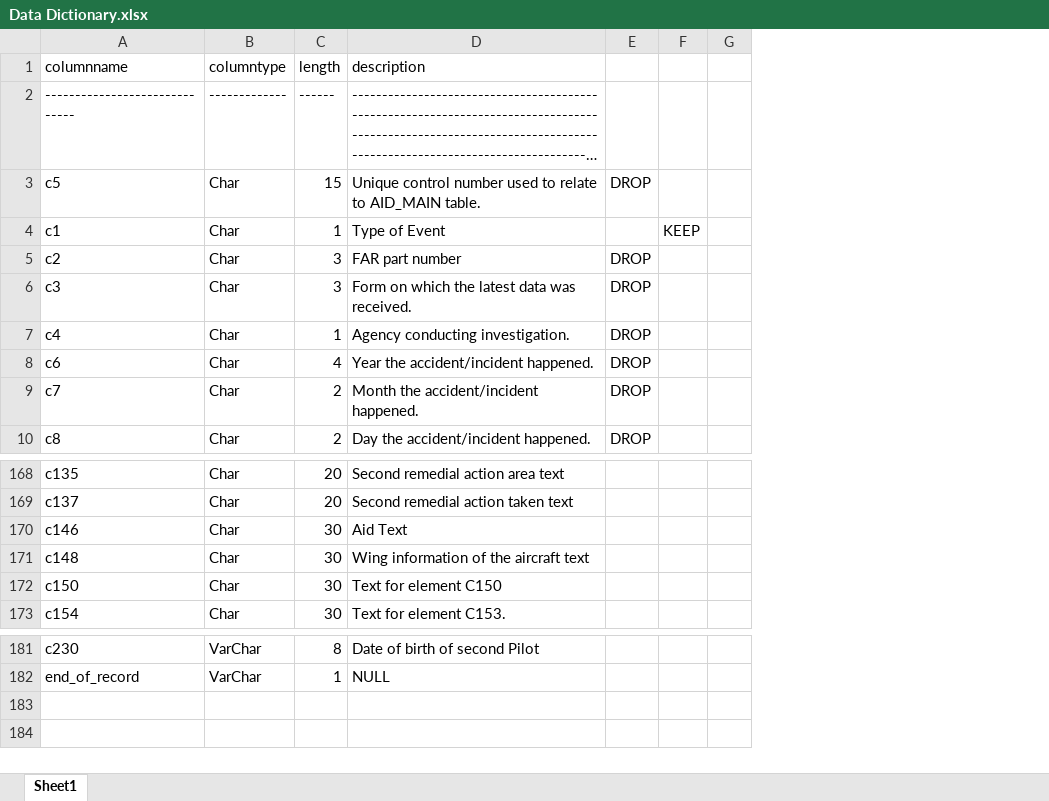
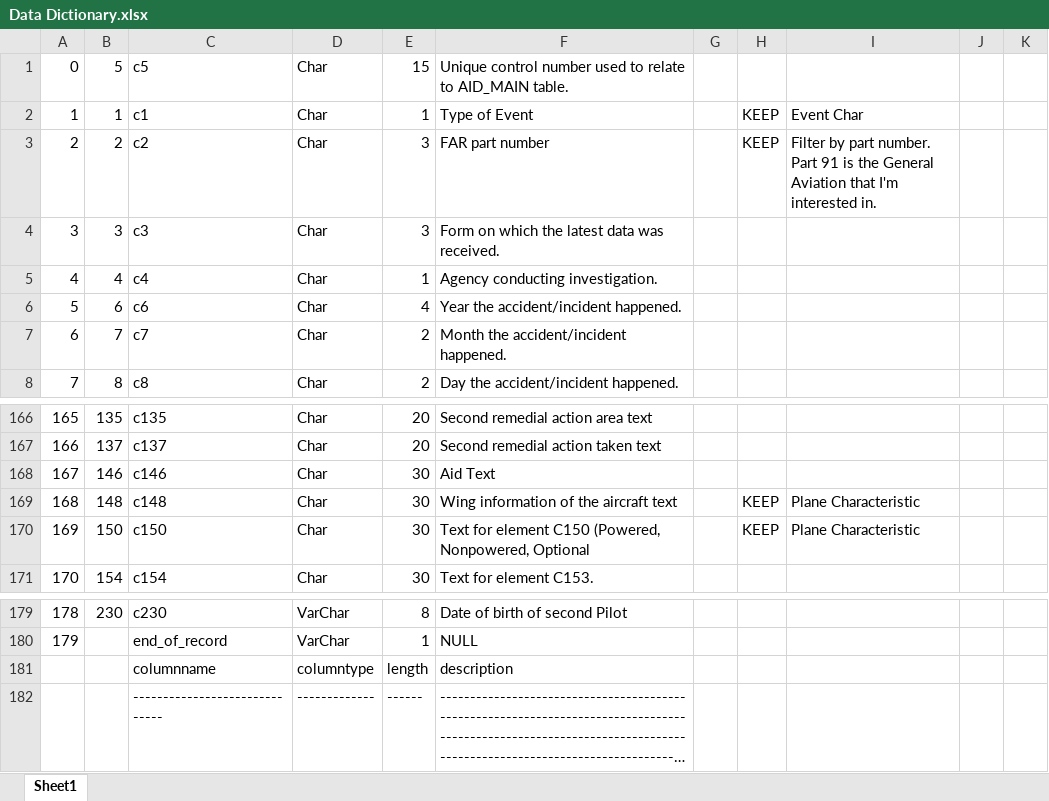
Before and after one commit to acobrapilot/homework, an Excel workbook: Final Project/data/Data Dictionary.xlsx, sheet Sheet1, drawn as a sheet; only a part is shown, gaps mark what is left out; long unchanged cells end in …; values as stored, in another font and other column widths than the file's, no cell formats; removed rows and columns are numbered as before the commit, all else as after; the diff names each change by its address in the sheet, - before the commit and + after, or states it on an @@ line.

Commit message:
updated Final Project and added files

```diff
--- a/Final Project/data/Data Dictionary.xlsx (sheet Sheet1)
+++ b/Final Project/data/Data Dictionary.xlsx (sheet Sheet1)
+column A, rows 1-8: 0 | 1 | 2 | 3 | 4 | 5 | 6 | 7; rows 166-171: 165 | 166 | 167 | 168 | 169 | 170; rows 179-180: 178 | 179
+column B, rows 1-8: 5 | 1 | 2 | 3 | 4 | 6 | 7 | 8; rows 166-171: 135 | 137 | 146 | 148 | 150 | 154; row 179: 230
-column E, rows 3-10: DROP |  | DROP | DROP | DROP | DROP | DROP | DROP
-column F, row 4: KEEP
-column G, empty
+column G, empty
+column H, rows 2-3: KEEP | KEEP; rows 169-170: KEEP | KEEP
+column I, rows 2-3: Event Char | Filter by part number. Part 91 is the General Aviation that I'm interested in.; rows 169-170: Plane Characteristic | Plane Characteristic
+column J, empty
+column K, empty
-F170: Text for element C150
+F170: Text for element C150 (Powered, Nonpowered, Optional
@@ row 1 moved to row 181: columnname @@
@@ row 2 moved to row 182: ------------------------------ @@
```
Also changed, not shown: cell formats, 3 other files.
